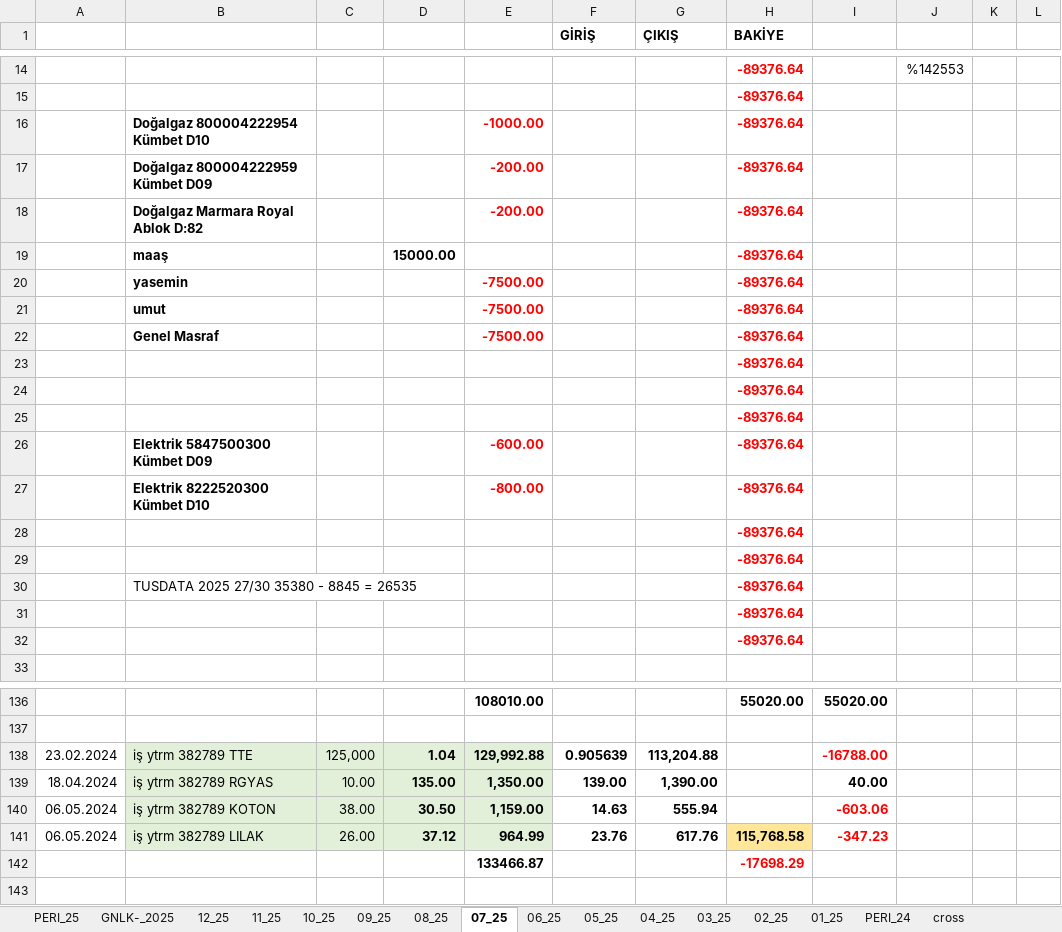
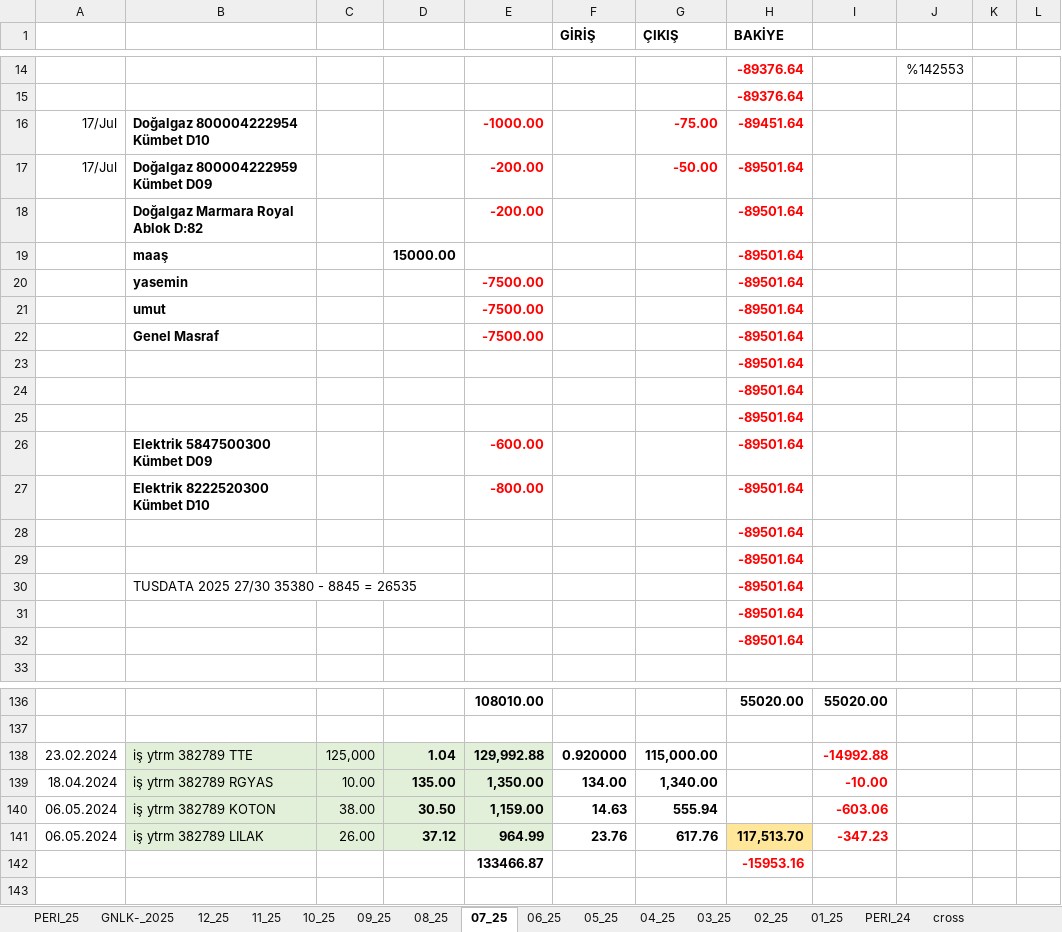
Before and after one commit to roboturx/tdy, an Excel workbook: 04-25-Gnlkson.xlsx, sheet 07_25, drawn as a sheet; only a part is shown, gaps mark what is left out; values as stored, in another font and other column widths than the file's, no borders; conditional formats not drawn; removed rows and columns are numbered as before the commit, all else as after; the diff covers the shown part only; the diff names each change by its address in the sheet, - before the commit and + after, or states it on an @@ line.

```diff
--- a/04-25-Gnlkson.xlsx (sheet 07_25)
+++ b/04-25-Gnlkson.xlsx (sheet 07_25)
-row 16:  | Doğalgaz 800004222954 Kümbet D10 |  |  | -1000.00 |  |  | -89376.64
-row 17:  | Doğalgaz 800004222959 Kümbet D09 |  |  | -200.00 |  |  | -89376.64
+row 16: 17/Jul | Doğalgaz 800004222954 Kümbet D10 |  |  | -1000.00 |  | -75.00 | -89451.64
+row 17: 17/Jul | Doğalgaz 800004222959 Kümbet D09 |  |  | -200.00 |  | -50.00 | -89501.64
-H18:H32 (BAKİYE): -89376.64
+H18:H32 (BAKİYE): -89501.64
-F138 (GİRİŞ): 0.905639
+F138 (GİRİŞ): 0.920000
-G138 (ÇIKIŞ): 113,204.88
+G138 (ÇIKIŞ): 115,000.00
-I138: -16788.00
+I138: -14992.88
-F139 (GİRİŞ): 139.00
+F139 (GİRİŞ): 134.00
-G139 (ÇIKIŞ): 1,390.00
+G139 (ÇIKIŞ): 1,340.00
-I139: 40.00
+I139: -10.00
-I139 text colour: black
+I139 text colour: #FF0000
-H141 (BAKİYE): 115,768.58
+H141 (BAKİYE): 117,513.70
-H142 (BAKİYE): -17698.29
+H142 (BAKİYE): -15953.16
```
Also changed, not shown: 1 added row, 1 removed row, 16 edited cells and cell formats elsewhere in this sheet, sheet GNLK-_2025, 01-25-dgs.xlsx, 2025 cepesas/2025-sny-CEDAS.xlsx.
